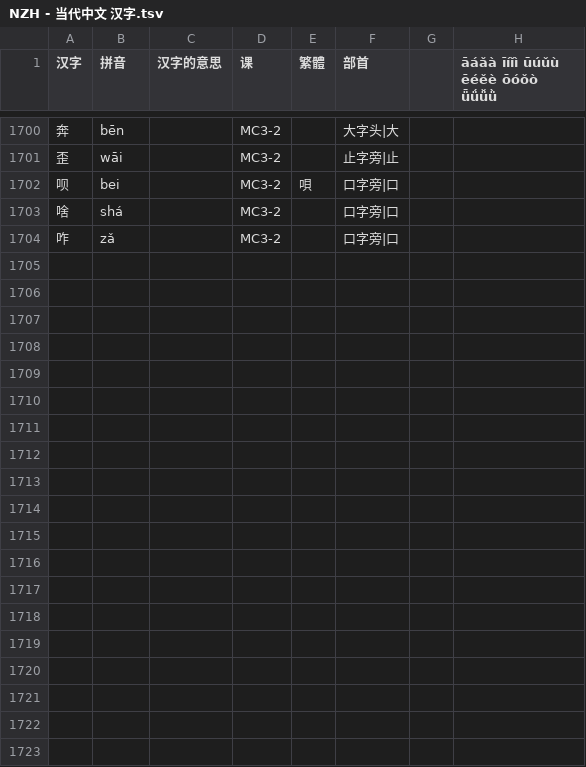
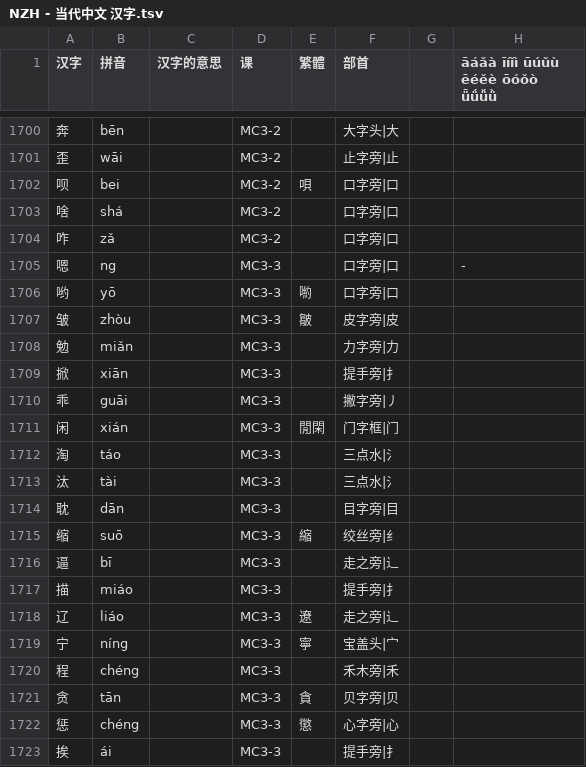
Before and after one commit to jdwebdev/solitaire, a TSV file: tsv/NZH - 当代中文 汉字.tsv, drawn as a sheet; only a part is shown, gaps mark what is left out; the diff covers the shown part only; the diff names each change by its address in the sheet, - before the commit and + after, or states it on an @@ line.

```diff
--- a/tsv/NZH - 当代中文 汉字.tsv
+++ b/tsv/NZH - 当代中文 汉字.tsv
+row 1705: 嗯 | ng |  | MC3-3 |  | 口字旁|口 |  | -
+row 1706: 哟 | yō |  | MC3-3 | 喲 | 口字旁|口
+row 1707: 皱 | zhòu |  | MC3-3 | 皺 | 皮字旁|皮
+row 1708: 勉 | miǎn |  | MC3-3 |  | 力字旁|力
+row 1709: 掀 | xiān |  | MC3-3 |  | 提手旁|扌
+row 1710: 乖 | guāi |  | MC3-3 |  | 撇字旁|丿
+row 1711: 闲 | xián |  | MC3-3 | 閒閑 | 门字框|门
+row 1712: 淘 | táo |  | MC3-3 |  | 三点水|氵
+row 1713: 汰 | tài |  | MC3-3 |  | 三点水|氵
+row 1714: 耽 | dān |  | MC3-3 |  | 目字旁|目
+row 1715: 缩 | suō |  | MC3-3 | 縮 | 绞丝旁|纟
+row 1716: 逼 | bī |  | MC3-3 |  | 走之旁|辶
+row 1717: 描 | miáo |  | MC3-3 |  | 提手旁|扌
+row 1718: 辽 | liáo |  | MC3-3 | 遼 | 走之旁|辶
+row 1719: 宁 | níng |  | MC3-3 | 寧 | 宝盖头|宀
+row 1720: 程 | chéng |  | MC3-3 |  | 禾木旁|禾
+row 1721: 贪 | tān |  | MC3-3 | 貪 | 贝字旁|贝
+row 1722: 惩 | chéng |  | MC3-3 | 懲 | 心字旁|心
+row 1723: 挨 | ái |  | MC3-3 |  | 提手旁|扌
```
Also changed, not shown: 16 added rows and 3 edited cells elsewhere in this file, 1 other file.
